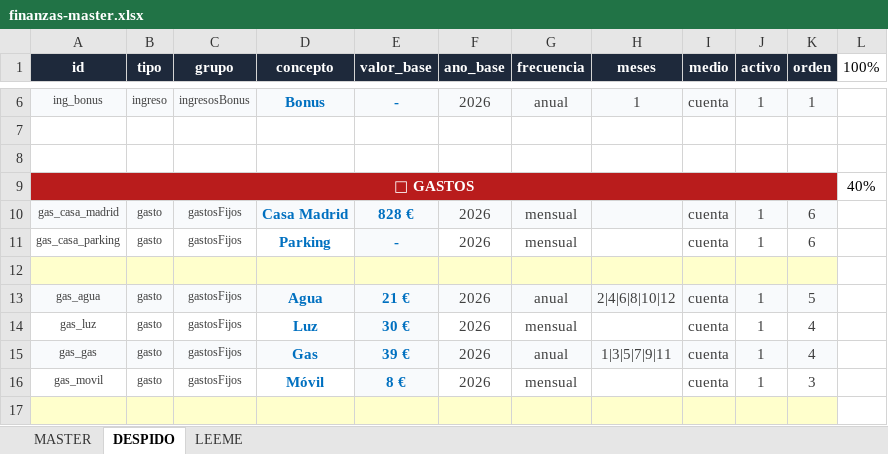
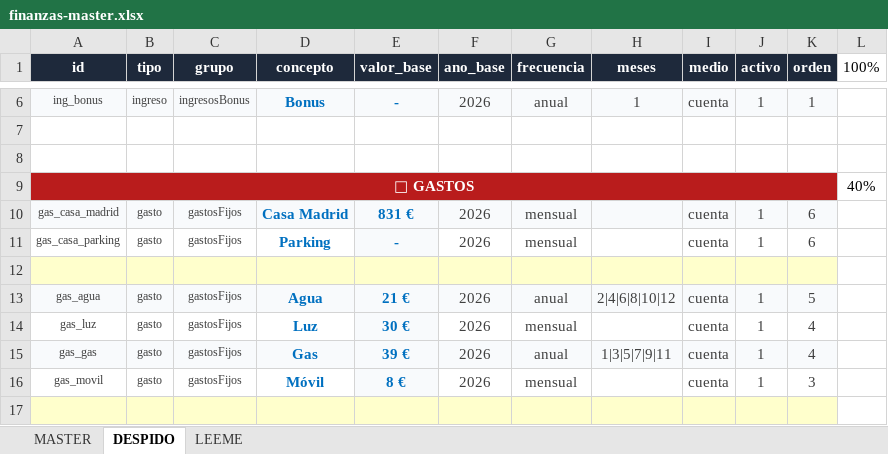
Before and after one commit to javiap20/javi, an Excel workbook: excel/finanzas-master.xlsx, sheet DESPIDO, drawn as a sheet; only a part is shown, gaps mark what is left out; values as stored, in another font and other column widths than the file's, no borders; conditional formats not drawn; the diff names each change by its address in the sheet, - before the commit and + after, or states it on an @@ line.

Commit message:
Add files via upload

```diff
--- a/excel/finanzas-master.xlsx (sheet DESPIDO)
+++ b/excel/finanzas-master.xlsx (sheet DESPIDO)
-E10 (valor_base): 828 €
+E10 (valor_base): 831 €
```
Also changed, not shown: sheet MASTER.
